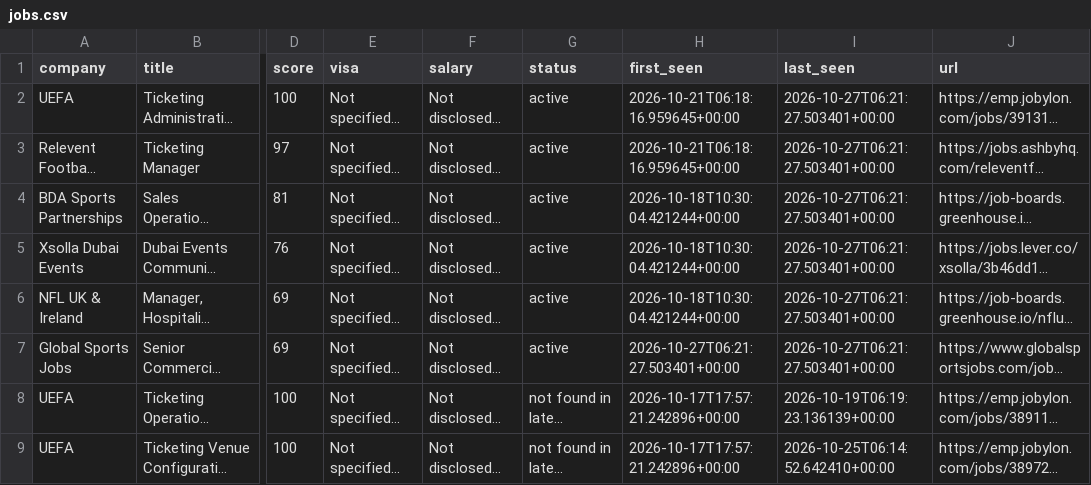
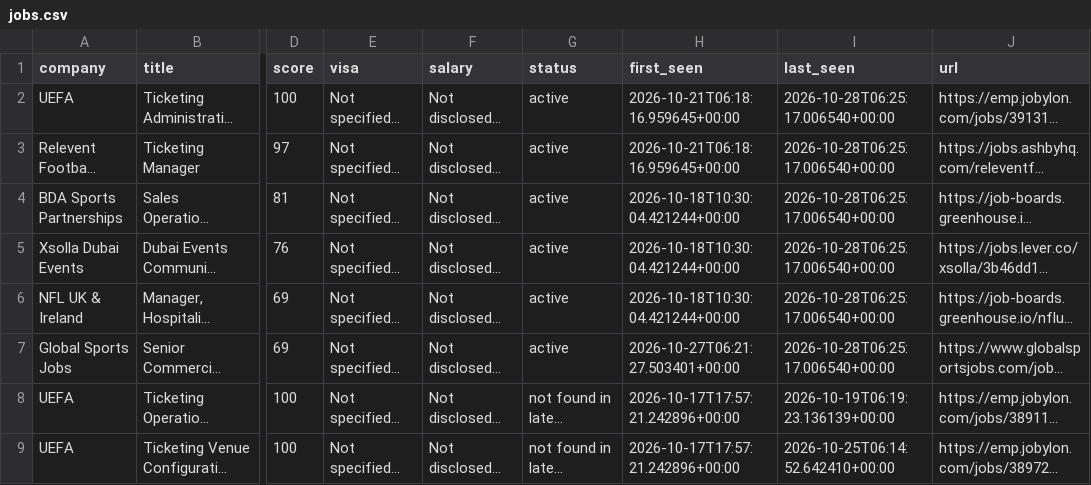
Before and after one commit to kabar2772-rgb/ticketing-career-radar, a CSV file: data/jobs.csv, drawn as a sheet; only a part is shown, gaps mark what is left out; long unchanged cells end in …; the diff names each change by its address in the sheet, - before the commit and + after, or states it on an @@ line.

```diff
--- a/data/jobs.csv
+++ b/data/jobs.csv
-I2:I7 (last_seen): 2026-10-27T06:21:27.503401+00:00
+I2:I7 (last_seen): 2026-10-28T06:25:17.006540+00:00
```
Also changed, not shown: 1 other file.
